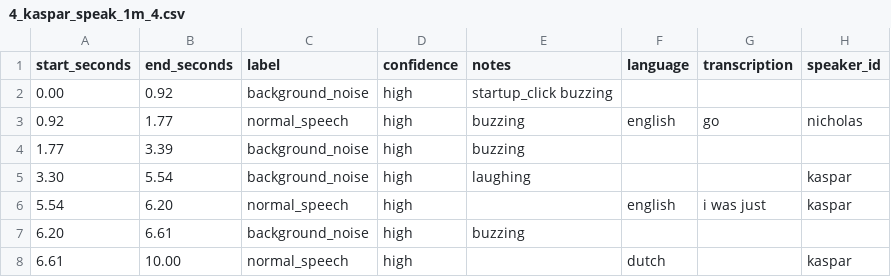
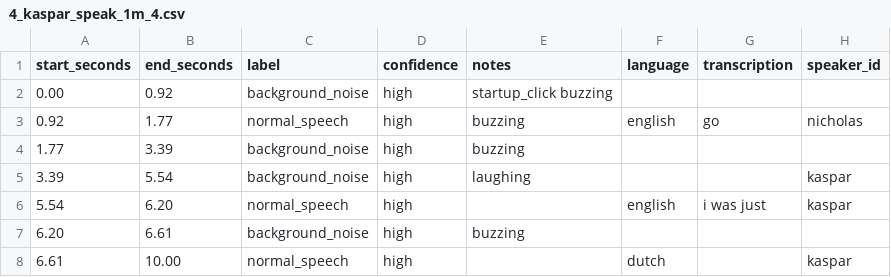
Before and after one commit to studio-paula-nishijima/BWM, a CSV file: translation/test_files/test_wavs/annotations/4_kaspar_speak_1m_4.csv, drawn as a sheet.

```diff
--- a/translation/test_files/test_wavs/annotations/4_kaspar_speak_1m_4.csv
+++ b/translation/test_files/test_wavs/annotations/4_kaspar_speak_1m_4.csv
@@ -4,3 +4,3 @@ start_seconds,end_seconds,label,confidence,notes,language,transcription,speaker_
 1.77,3.39,background_noise,high,buzzing
-3.30,5.54,background_noise,high,laughing,,,kaspar
+3.39,5.54,background_noise,high,laughing,,,kaspar
 5.54,6.20,normal_speech,high,,english,i was just,kaspar
```
Also changed, not shown: translation/test_files/test_wavs/annotations/2_speak_whisper.csv, translation/test_files/test_wavs/annotations/2_speech2.csv, 4 other files.
